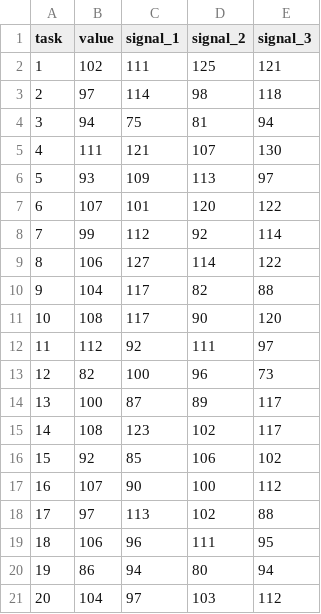
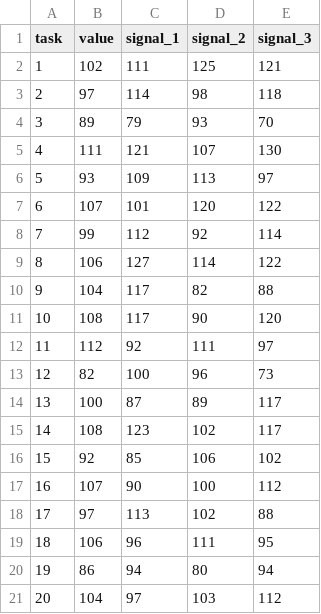
Before and after one commit to lachlandeer/otree-information-experiment-pilot, a CSV file: _static/data/asset_indiv_no_game.csv, drawn as a sheet.

Commit message:
modify problem 3 in task 1 to align with beleif question

```diff
--- a/_static/data/asset_indiv_no_game.csv
+++ b/_static/data/asset_indiv_no_game.csv
@@ -3,3 +3,3 @@ task,value,signal_1,signal_2,signal_3
 2,97,114,98,118
-3,94,75,81,94
+3,89,79,93,70
 4,111,121,107,130
```
